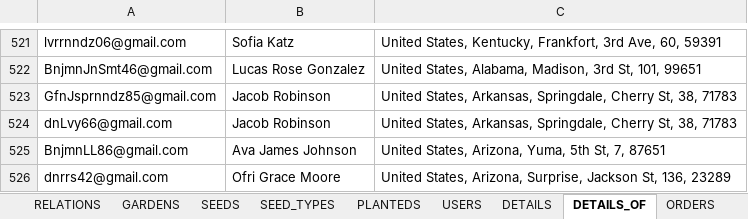
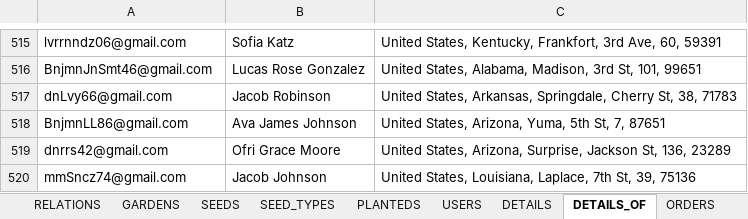
Before and after one commit to TomGeva/DB_project, an Excel workbook: part 3/Seedsheets Data.xlsx, sheet DETAILS_OF, drawn as a sheet; only a part is shown, gaps mark what is left out; the shorter side is filled out with more unchanged rows; values as stored, in another font and other column widths than the file's, no borders; the diff covers the shown part only; the diff names each change by its address in the sheet, - before the commit and + after, or states it on an @@ line.

```diff
--- a/part 3/Seedsheets Data.xlsx (sheet DETAILS_OF)
+++ b/part 3/Seedsheets Data.xlsx (sheet DETAILS_OF)
-row 523: GfnJsprnndz85@gmail.com | Jacob Robinson | United States, Arkansas, Springdale, Cherry St, 38, 71783
```
Also changed, not shown: 6 removed rows elsewhere in this sheet.
